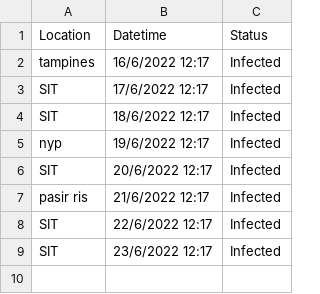
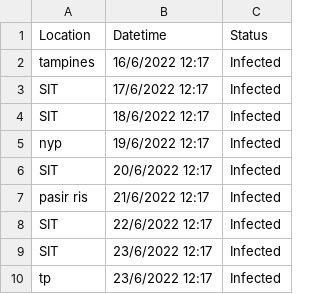
Before and after one commit to AkmalMuhd/Grpc-Safe-Entry, a CSV file: Infected.csv, drawn as a sheet.

```diff
--- a/Infected.csv
+++ b/Infected.csv
@@ -9 +9,2 @@ SIT,22/6/2022 12:17,Infected
 SIT,23/6/2022 12:17,Infected
+tp,23/6/2022 12:17,Infected
```
Also changed, not shown: 3 other files.
